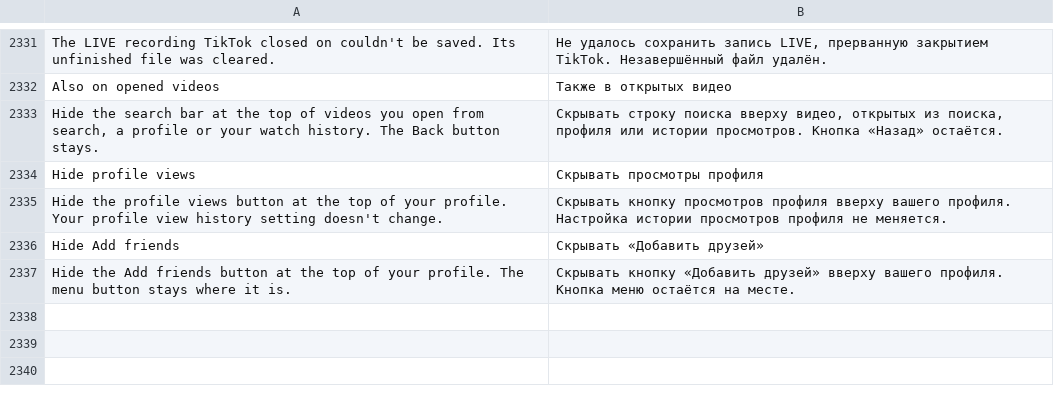
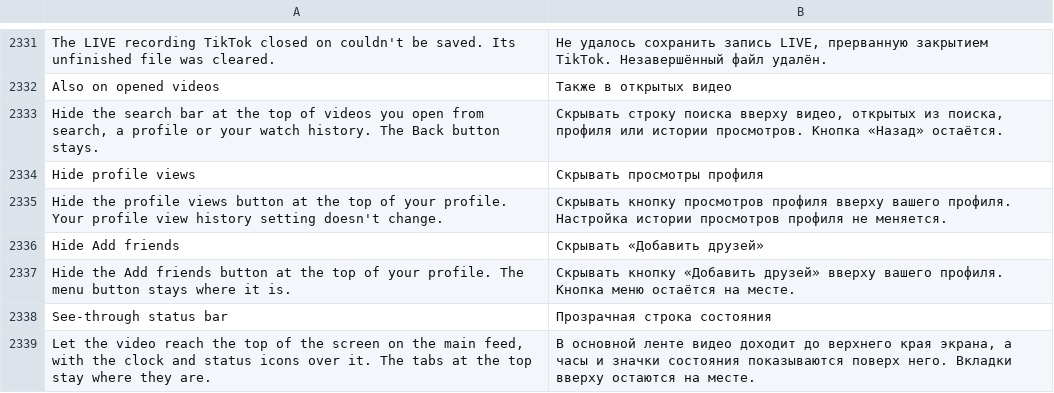
Before and after one commit to Nezumi-2711/HushFeed, a TSV file: extensions/tiktok/src/main/l10n/ru.tsv, drawn as a sheet; only a part is shown, gaps mark what is left out.

Commit message:
feat(tiktok): add See-through status bar for the main feed
FBI-PRC wanted the feed's video under a transparent status bar instead of the
black band above it. The band is dux, the spacer TikTok keeps above each feed
video as tall as the bar, which Hide the status bar already collapses.

See-through status bar (Feed screen, off by default) collapses dux on the
main feed while leaving the bar showing, and clears the window's status bar
color while the feed is in front, for Android versions that still draw it.
Window flags, insets and the cutout mode are untouched. Off, Pause and leaving
the feed give back TikTok's latest color and the spacer's visibility; Hide the
status bar wins when both are on, and an opened video keeps its strip.

Refs #145

```diff
--- a/extensions/tiktok/src/main/l10n/ru.tsv
+++ b/extensions/tiktok/src/main/l10n/ru.tsv
@@ -2337 +2337,3 @@ Hide Add friends	Скрывать «Добавить друзей»
 Hide the Add friends button at the top of your profile. The menu button stays where it is.	Скрывать кнопку «Добавить друзей» вверху вашего профиля. Кнопка меню остаётся на месте.
+See-through status bar	Прозрачная строка состояния
+Let the video reach the top of the screen on the main feed, with the clock and status icons over it. The tabs at the top stay where they are.	В основной ленте видео доходит до верхнего края экрана, а часы и значки состояния показываются поверх него. Вкладки вверху остаются на месте.
```
Also changed, not shown: extensions/tiktok/src/main/l10n/az.tsv, extensions/tiktok/src/main/l10n/es.tsv, 30 other files.
